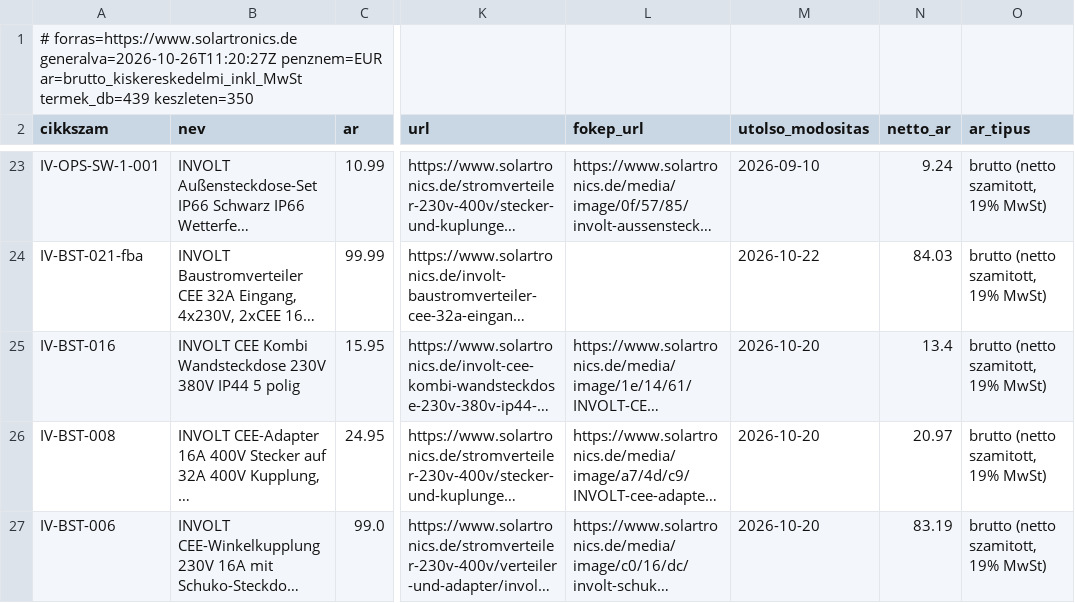
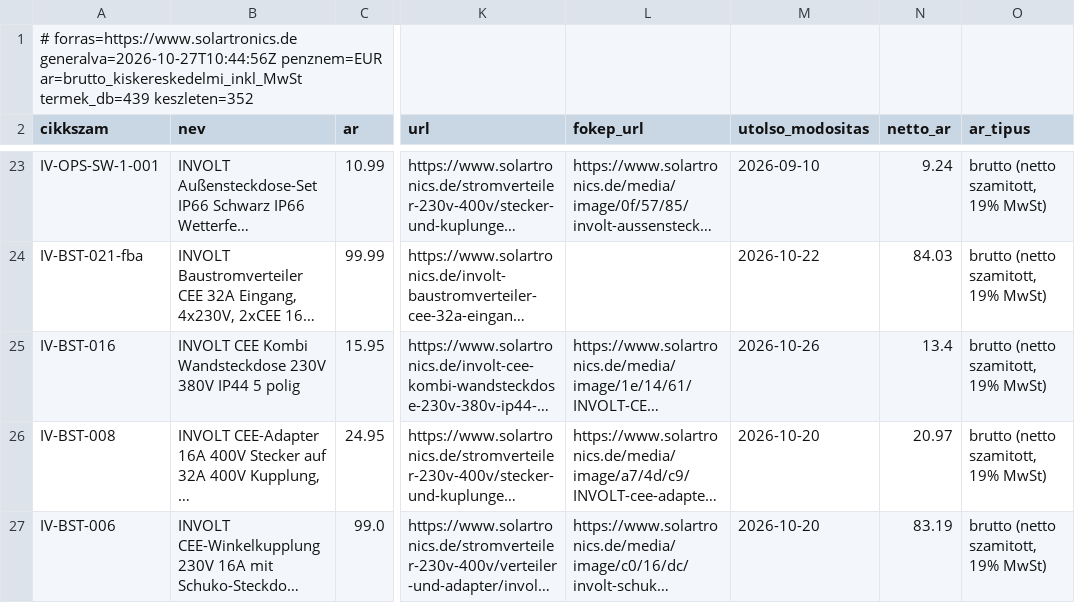
Before and after one commit to szabviktor-aligvarom/solartronics-feed, a CSV file: feed.csv, drawn as a sheet; only a part is shown, gaps mark what is left out; long unchanged cells end in …; the diff covers the shown part only; the diff names each change by its address in the sheet, - before the commit and + after, or states it on an @@ line.

```diff
--- a/feed.csv
+++ b/feed.csv
-A1 (cikkszam): # forras=https://www.solartronics.de generalva=2026-10-26T11:20:27Z penznem=EUR ar=brutto_kiskereskedelmi_inkl_MwSt termek_db=439 keszleten=350
+A1 (cikkszam): # forras=https://www.solartronics.de generalva=2026-10-27T10:44:56Z penznem=EUR ar=brutto_kiskereskedelmi_inkl_MwSt termek_db=439 keszleten=352
-M25 (utolso_modositas): 2026-10-20
+M25 (utolso_modositas): 2026-10-26
```
Also changed, not shown: 9 edited cells elsewhere in this file, 2 other files.
